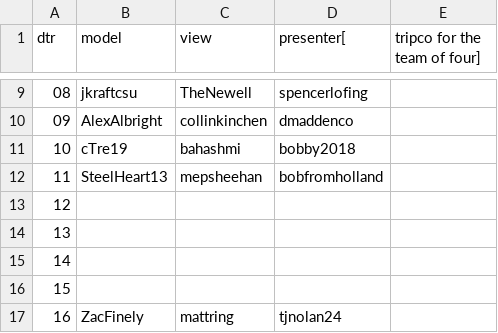
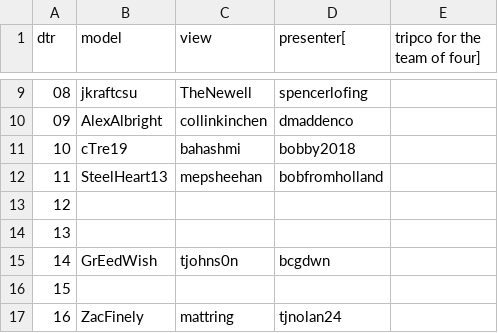
Before and after one commit to csu2017sp314/class, a CSV file: mvproles.csv, drawn as a sheet; only a part is shown, gaps mark what is left out.

Commit message:
Update mvproles.csv

```diff
--- a/mvproles.csv
+++ b/mvproles.csv
@@ -14,3 +14,3 @@ dtr,model,view,presenter[,tripco for the team of four]
 13,,,
-14,,,
+14,GrEedWish,tjohns0n,bcgdwn
 15,,,
```
